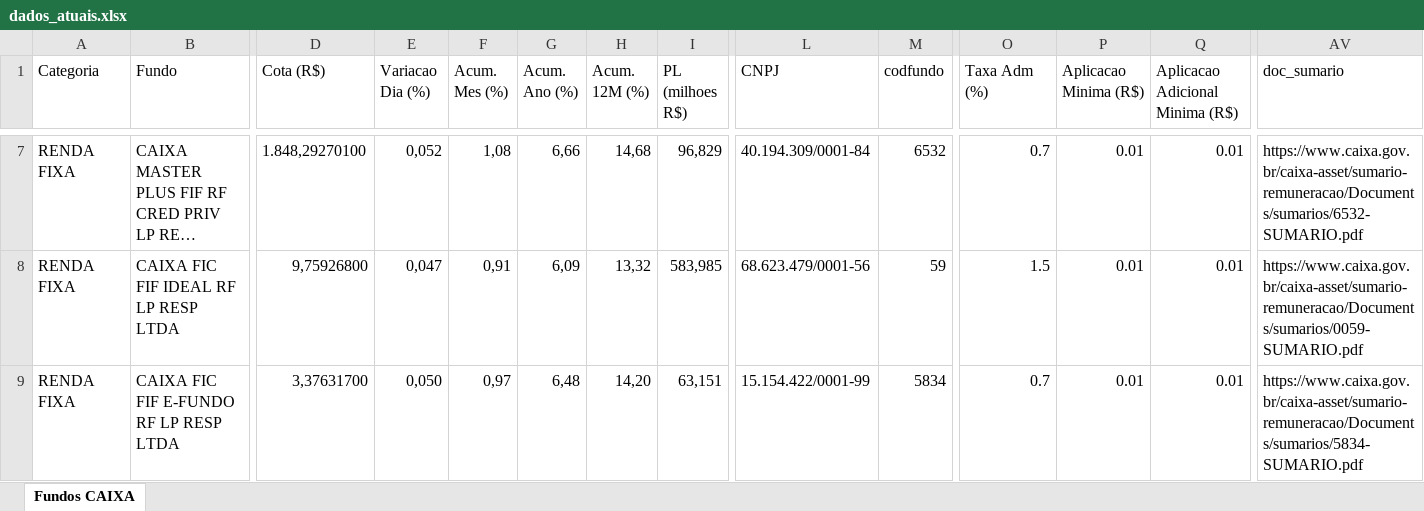
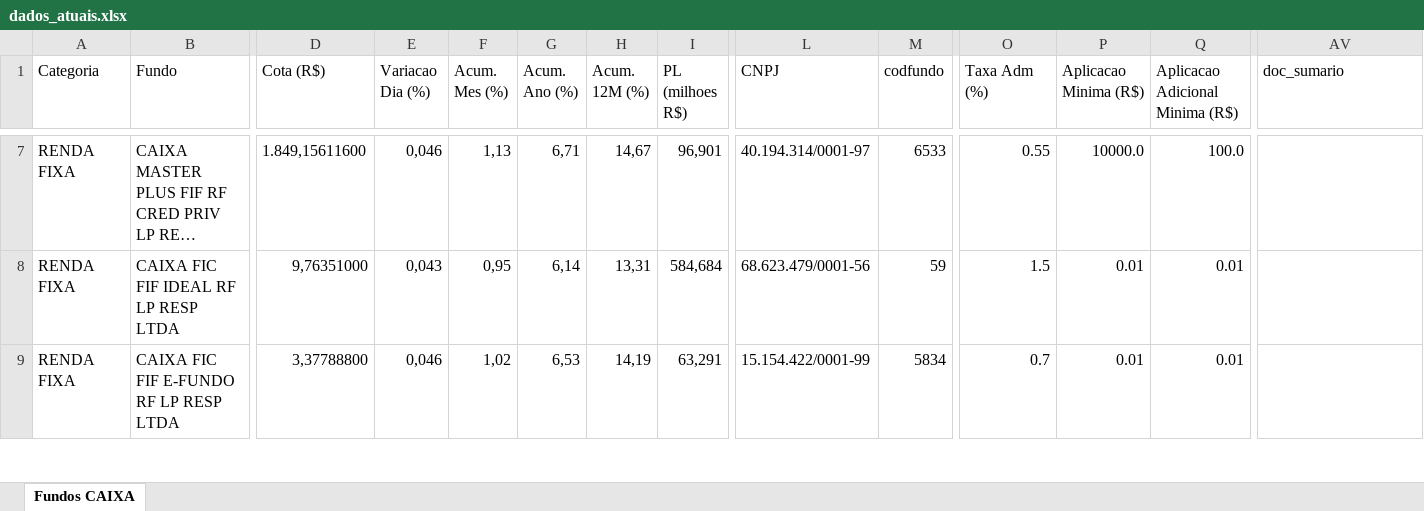
Before and after one commit to eltonprivatebanker/catalogo-fundos-caixa, an Excel workbook: dados_atuais.xlsx, sheet Fundos CAIXA, drawn as a sheet; only a part is shown, gaps mark what is left out; long unchanged cells end in …; values as stored, in another font and other column widths than the file's, no cell formats; the diff covers the shown part only; the diff names each change by its address in the sheet, - before the commit and + after, or states it on an @@ line.

```diff
--- a/dados_atuais.xlsx (sheet Fundos CAIXA)
+++ b/dados_atuais.xlsx (sheet Fundos CAIXA)
-D7 (Cota (R$)): 1.848,29270100
+D7 (Cota (R$)): 1.849,15611600
-E7 (Variacao Dia (%)): 0,052
+E7 (Variacao Dia (%)): 0,046
-F7 (Acum. Mes (%)): 1,08
+F7 (Acum. Mes (%)): 1,13
-G7 (Acum. Ano (%)): 6,66
+G7 (Acum. Ano (%)): 6,71
-H7 (Acum. 12M (%)): 14,68
+H7 (Acum. 12M (%)): 14,67
-I7 (PL (milhoes R$)): 96,829
+I7 (PL (milhoes R$)): 96,901
-L7 (CNPJ): 40.194.309/0001-84
+L7 (CNPJ): 40.194.314/0001-97
-M7 (codfundo): 6532
+M7 (codfundo): 6533
-O7 (Taxa Adm (%)): 0.7
+O7 (Taxa Adm (%)): 0.55
-P7 (Aplicacao Minima (R$)): 0.01
+P7 (Aplicacao Minima (R$)): 10000.0
-Q7 (Aplicacao Adicional Minima (R$)): 0.01
+Q7 (Aplicacao Adicional Minima (R$)): 100.0
-AV7 (doc_sumario): https://www.caixa.gov.br/caixa-asset/sumario-remuneracao/Documents/sumarios/6532-SUMARIO.pdf
+AV7 (doc_sumario): (empty)
-D8 (Cota (R$)): 9,75926800
+D8 (Cota (R$)): 9,76351000
-E8 (Variacao Dia (%)): 0,047
+E8 (Variacao Dia (%)): 0,043
-F8 (Acum. Mes (%)): 0,91
+F8 (Acum. Mes (%)): 0,95
-G8 (Acum. Ano (%)): 6,09
+G8 (Acum. Ano (%)): 6,14
-H8 (Acum. 12M (%)): 13,32
+H8 (Acum. 12M (%)): 13,31
-I8 (PL (milhoes R$)): 583,985
+I8 (PL (milhoes R$)): 584,684
-AV8 (doc_sumario): https://www.caixa.gov.br/caixa-asset/sumario-remuneracao/Documents/sumarios/0059-SUMARIO.pdf
+AV8 (doc_sumario): (empty)
-D9 (Cota (R$)): 3,37631700
+D9 (Cota (R$)): 3,37788800
-E9 (Variacao Dia (%)): 0,050
+E9 (Variacao Dia (%)): 0,046
-F9 (Acum. Mes (%)): 0,97
+F9 (Acum. Mes (%)): 1,02
-G9 (Acum. Ano (%)): 6,48
+G9 (Acum. Ano (%)): 6,53
-H9 (Acum. 12M (%)): 14,20
+H9 (Acum. 12M (%)): 14,19
-I9 (PL (milhoes R$)): 63,151
+I9 (PL (milhoes R$)): 63,291
-AV9 (doc_sumario): https://www.caixa.gov.br/caixa-asset/sumario-remuneracao/Documents/sumarios/5834-SUMARIO.pdf
+AV9 (doc_sumario): (empty)
```
Also changed, not shown: 1254 edited cells elsewhere in this sheet, cell formats, 12 other files.
